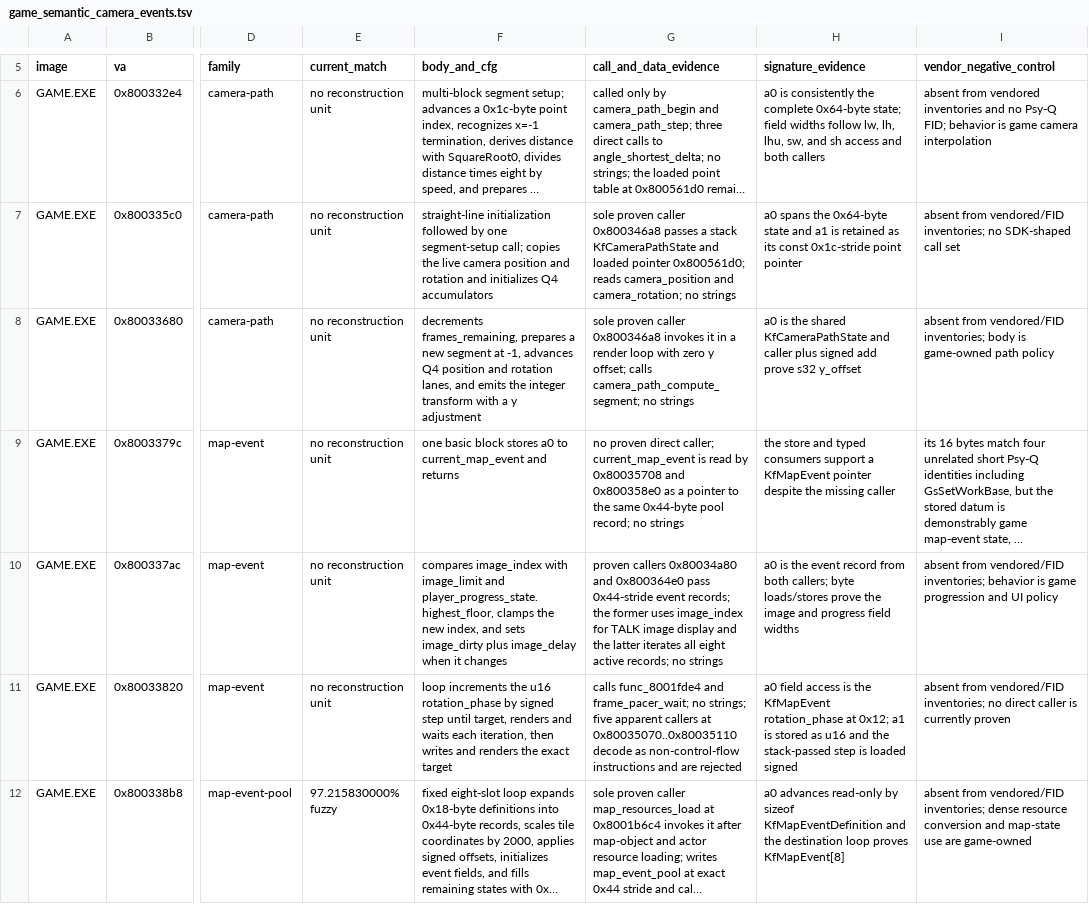
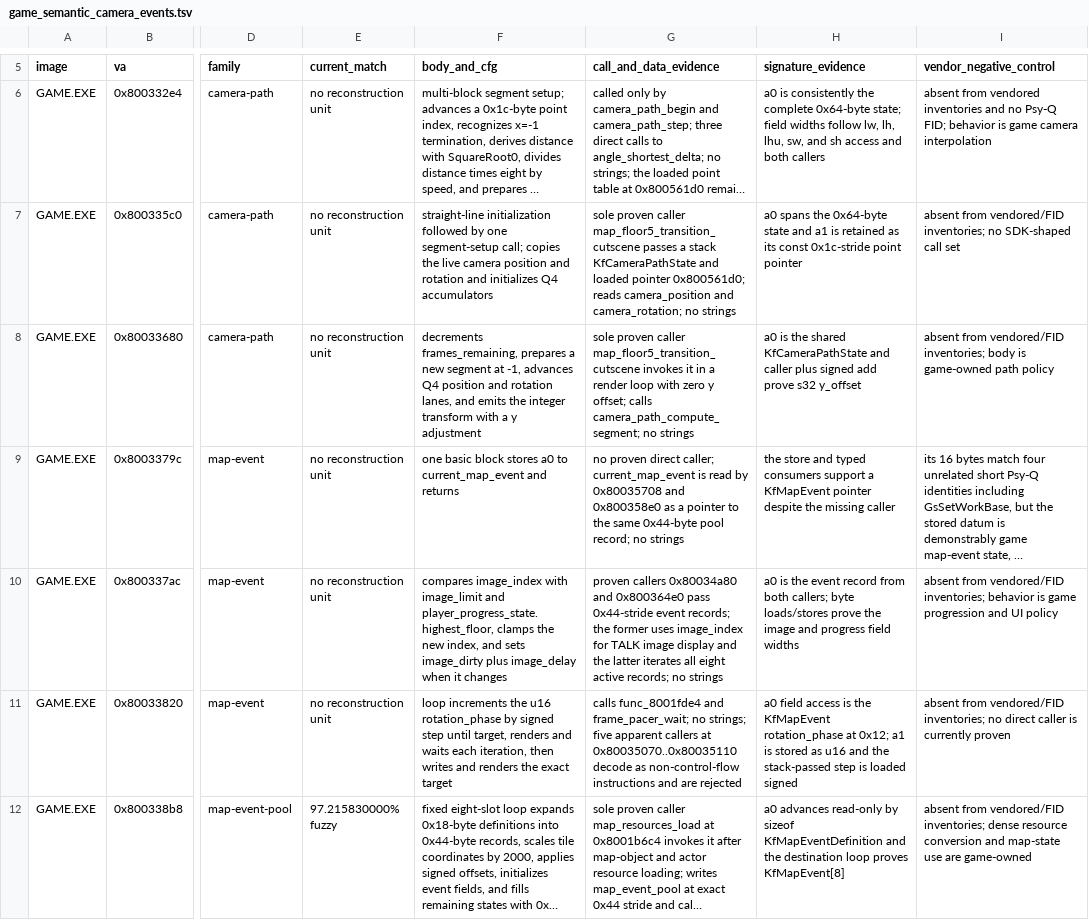
Before and after one commit to sushi-shi/kings-field-decomp, a TSV file: config/evidence/game_semantic_camera_events.tsv, drawn as a sheet; only a part is shown, gaps mark what is left out; long unchanged cells end in …; the diff covers the shown part only; the diff names each change by its address in the sheet, - before the commit and + after, or states it on an @@ line.

Commit message:
names: identify floor-5 transition cutscene

```diff
--- a/config/evidence/game_semantic_camera_events.tsv
+++ b/config/evidence/game_semantic_camera_events.tsv
-G7 (call_and_data_evidence): …proven caller 0x800346a8 passes a…
+G7 (call_and_data_evidence): …proven caller map_floor5_transition_cutscene passes a…
-G8 (call_and_data_evidence): …proven caller 0x800346a8 invokes it…
+G8 (call_and_data_evidence): …proven caller map_floor5_transition_cutscene invokes it…
```
Also changed, not shown: 1 added row elsewhere in this file, config/match_baseline.tsv, config/retail/function_identities.tsv, 6 other files.
